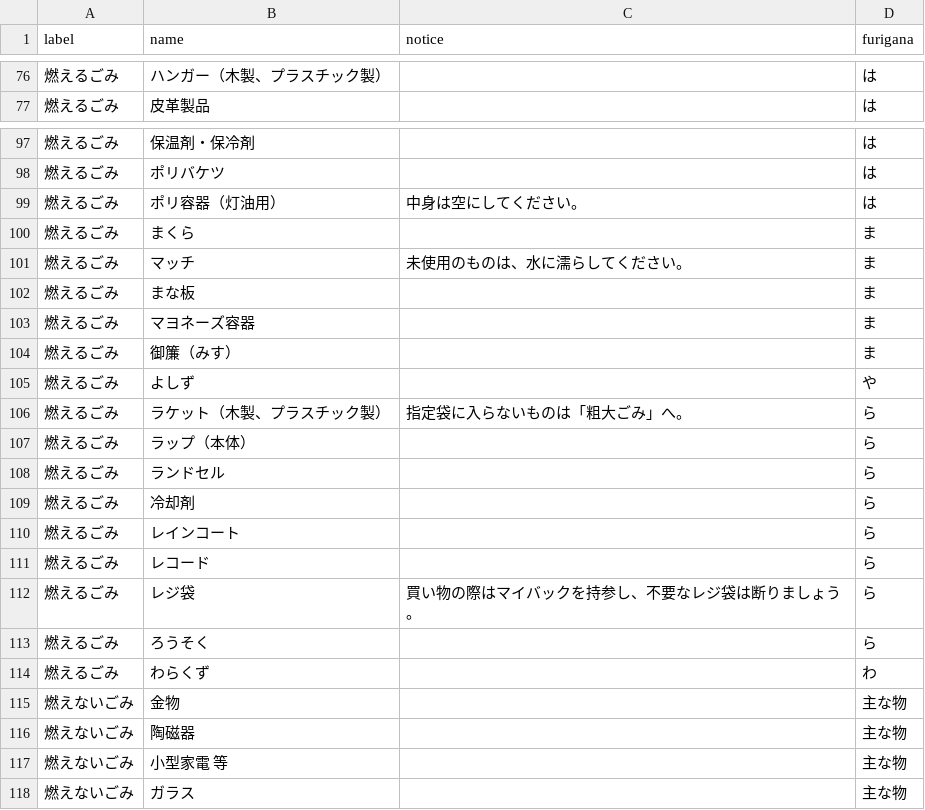
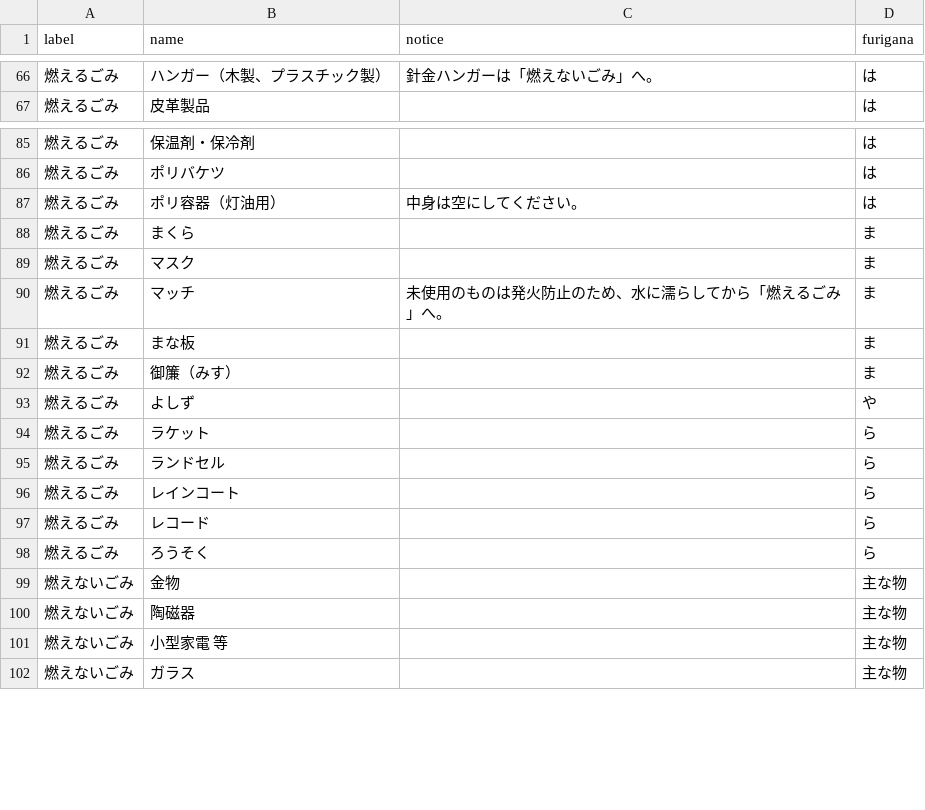
Before and after one commit to horiyo/saga5374, a CSV file: data/target.csv, drawn as a sheet; only a part is shown, gaps mark what is left out; the diff covers the shown part only.

```diff
--- a/data/target.csv
+++ b/data/target.csv
@@ -76,2 +66,2 @@ label,name,notice,furigana
-燃えるごみ,ハンガー（木製、プラスチック製）,,は
+燃えるごみ,ハンガー（木製、プラスチック製）,針金ハンガーは「燃えないごみ」へ。,は
 燃えるごみ,皮革製品,,は
@@ -100,16 +88,12 @@ label,name,notice,furigana
 燃えるごみ,まくら,,ま
-燃えるごみ,マッチ,未使用のものは、水に濡らしてください。,ま
+燃えるごみ,マスク,,ま
+燃えるごみ,マッチ,未使用のものは発火防止のため、水に濡らしてから「燃えるごみ」へ。,ま
 燃えるごみ,まな板,,ま
-燃えるごみ,マヨネーズ容器,,ま
 燃えるごみ,御簾（みす）,,ま
 燃えるごみ,よしず,,や
-燃えるごみ,ラケット（木製、プラスチック製）,指定袋に入らないものは「粗大ごみ」へ。,ら
-燃えるごみ,ラップ（本体）,,ら
+燃えるごみ,ラケット,,ら
 燃えるごみ,ランドセル,,ら
-燃えるごみ,冷却剤,,ら
 燃えるごみ,レインコート,,ら
 燃えるごみ,レコード,,ら
-燃えるごみ,レジ袋,買い物の際はマイバックを持参し、不要なレジ袋は断りましょう。,ら
 燃えるごみ,ろうそく,,ら
-燃えるごみ,わらくず,,わ
 燃えないごみ,金物,,主な物
```
Also changed, not shown: 3 added rows, 15 removed rows and 32 edited cells elsewhere in this file.
